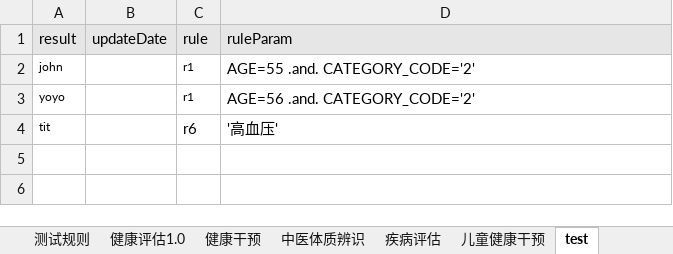
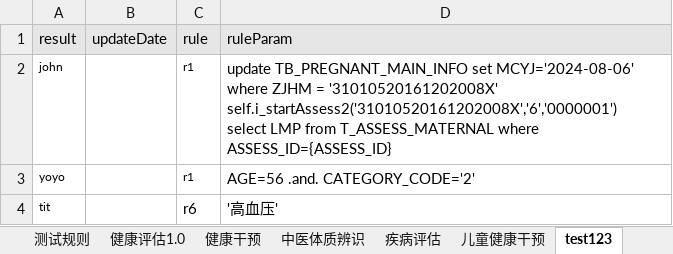
Before and after one commit to skducn/project1, an Excel workbook: instance/zyjk/CHC/rule/chcRuleCase.xlsx, sheet test123, drawn as a sheet; values as stored, in another font and other column widths than the file's, no borders; ↵ is a line break in a cell; the diff names each change by its address in the sheet, - before the commit and + after, or states it on an @@ line.

```diff
--- a/instance/zyjk/CHC/rule/chcRuleCase.xlsx (sheet test123)
+++ b/instance/zyjk/CHC/rule/chcRuleCase.xlsx (sheet test123)
-sheet tab: test
+sheet tab: test123
-D2 (ruleParam): AGE=55 .and. CATEGORY_CODE='2'
+D2 (ruleParam): update TB_PREGNANT_MAIN_INFO set MCYJ='2024-08-06' where ZJHM = '31010520161202008X' ↵ self.i_startAssess2('31010520161202008X','6','0000001') ↵ select LMP from T_ASSESS_MATERNAL where ASSESS_ID={ASSESS_ID}
```
Also changed, not shown: other sheet tabs, PO/data/1.xlsx, 15 other files.
